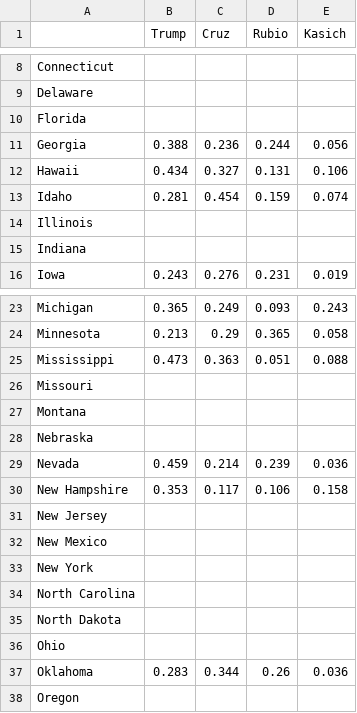
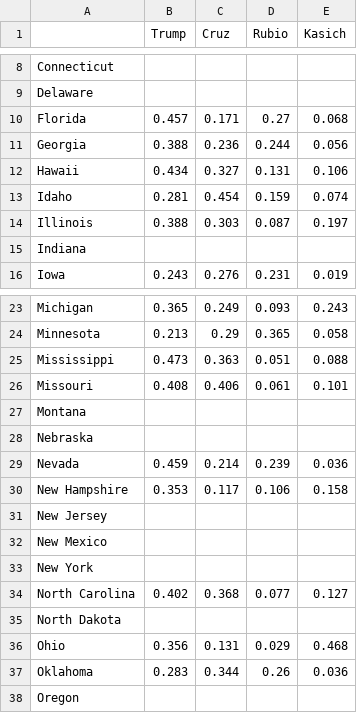
Before and after one commit to calvinschmdt/Data-Projects, a CSV file: Primary_analysis/rep_votes.csv, drawn as a sheet; only a part is shown, gaps mark what is left out.

```diff
--- a/Primary_analysis/rep_votes.csv
+++ b/Primary_analysis/rep_votes.csv
@@ -9,3 +9,3 @@ Connecticut,,,,
 Delaware,,,,
-Florida,,,,
+Florida,0.457,0.171,0.27,0.068
 Georgia,0.388,0.236,0.244,0.056
@@ -13,3 +13,3 @@ Hawaii,0.434,0.327,0.131,0.106
 Idaho,0.281,0.454,0.159,0.074
-Illinois,,,,
+Illinois,0.388,0.303,0.087,0.197
 Indiana,,,,
@@ -25,3 +25,3 @@ Minnesota,0.213,0.29,0.365,0.058
 Mississippi,0.473,0.363,0.051,0.088
-Missouri,,,,
+Missouri,0.408,0.406,0.061,0.101
 Montana,,,,
@@ -33,5 +33,5 @@ New Mexico,,,,
 New York,,,,
-North Carolina,,,,
+North Carolina,0.402,0.368,0.077,0.127
 North Dakota,,,,
-Ohio,,,,
+Ohio,0.356,0.131,0.029,0.468
 Oklahoma,0.283,0.344,0.26,0.036
```
Also changed, not shown: Primary_analysis/dem_votes.csv, 1 other file.
